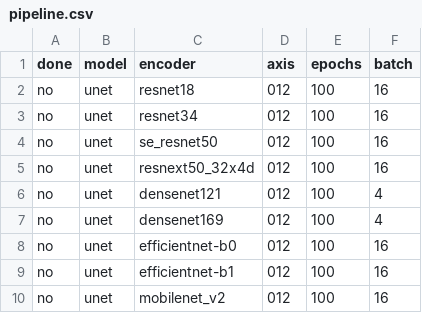
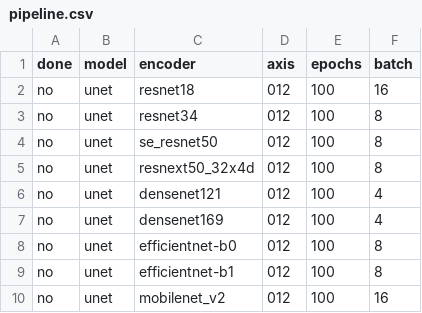
Before and after one commit to utegulovalmat/segmentation_models.pytorch, a CSV file: segmentation_models_pytorch/experiments/pipeline.csv, drawn as a sheet.

Commit message:
update batch sizes

```diff
--- a/segmentation_models_pytorch/experiments/pipeline.csv
+++ b/segmentation_models_pytorch/experiments/pipeline.csv
@@ -2,9 +2,9 @@ done,model,encoder,axis,epochs,batch
 no,unet,resnet18,012,100,16
-no,unet,resnet34,012,100,16
-no,unet,se_resnet50,012,100,16
-no,unet,resnext50_32x4d,012,100,16
+no,unet,resnet34,012,100,8
+no,unet,se_resnet50,012,100,8
+no,unet,resnext50_32x4d,012,100,8
 no,unet,densenet121,012,100,4
 no,unet,densenet169,012,100,4
-no,unet,efficientnet-b0,012,100,16
-no,unet,efficientnet-b1,012,100,16
+no,unet,efficientnet-b0,012,100,8
+no,unet,efficientnet-b1,012,100,8
 no,unet,mobilenet_v2,012,100,16
```
Also changed, not shown: 1 other file.
